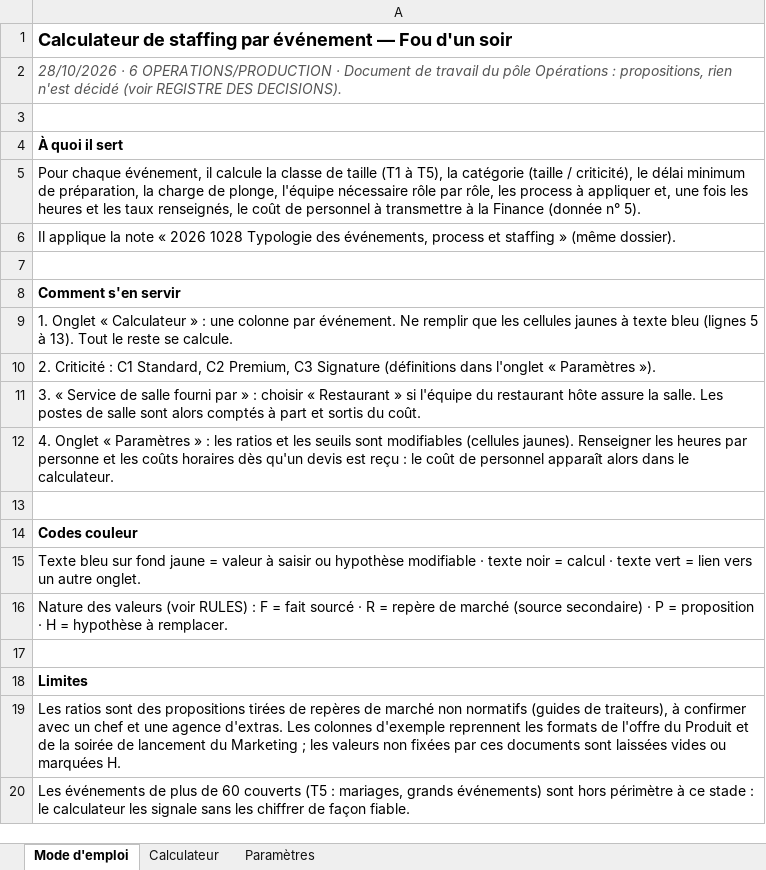
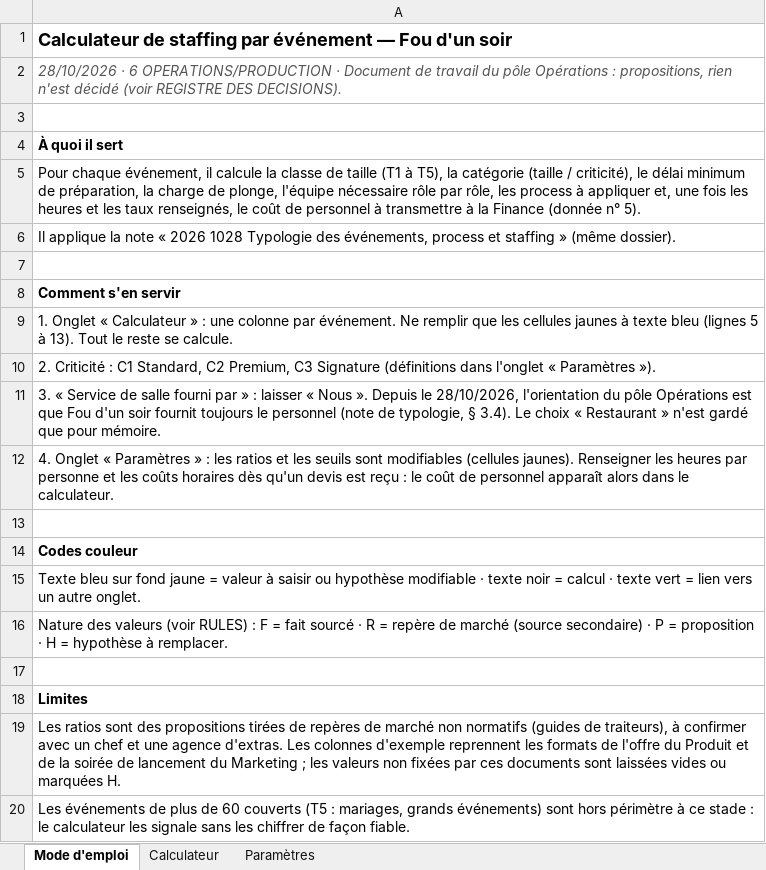
Before and after one commit to Laetitiarv/HEC-GEMM-Groupe-7, an Excel workbook: 6 OPERATIONS/PRODUCTION/2026 1028 Calculateur de staffing par événement.xlsx, sheet Mode d'emploi, drawn as a sheet; values as stored, in another font and other column widths than the file's, no borders; the diff names each change by its address in the sheet, - before the commit and + after, or states it on an @@ line.

```diff
--- a/6 OPERATIONS/PRODUCTION/2026 1028 Calculateur de staffing par événement.xlsx (sheet Mode d'emploi)
+++ b/6 OPERATIONS/PRODUCTION/2026 1028 Calculateur de staffing par événement.xlsx (sheet Mode d'emploi)
-A11: …» : choisir « Restaurant » si l'équipe du restaurant hôte assure la salle. Les postes de salle sont alors comptés à part et sortis du coût.
+A11: …» : laisser « Nous ». Depuis le 28/10/2026, l'orientation du pôle Opérations est que Fou d'un soir fournit toujours le personnel (note de typologie, § 3.4). Le choix « Restaurant » n'est gardé que pour mémoire.
```
Also changed, not shown: 3 other files.
